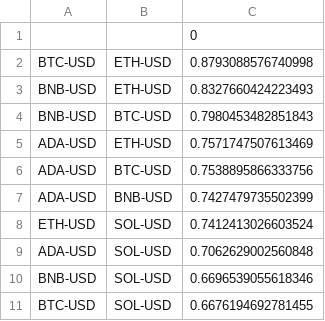
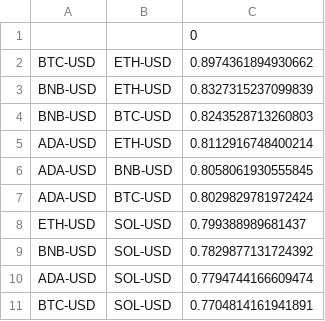
Before and after one commit to Endpoce/StockInfoGetter, a CSV file: Stocks/CorrelationTracker/StockFIles/CryptoCorrelations.csv, drawn as a sheet.

```diff
--- a/Stocks/CorrelationTracker/StockFIles/CryptoCorrelations.csv
+++ b/Stocks/CorrelationTracker/StockFIles/CryptoCorrelations.csv
@@ -1,11 +1,11 @@
 ,,0
-BTC-USD,ETH-USD,0.8793088576740998
-BNB-USD,ETH-USD,0.8327660424223493
-BNB-USD,BTC-USD,0.7980453482851843
-ADA-USD,ETH-USD,0.7571747507613469
-ADA-USD,BTC-USD,0.7538895866333756
-ADA-USD,BNB-USD,0.7427479735502399
-ETH-USD,SOL-USD,0.7412413026603524
-ADA-USD,SOL-USD,0.7062629002560848
-BNB-USD,SOL-USD,0.6696539055618346
-BTC-USD,SOL-USD,0.6676194692781455
+BTC-USD,ETH-USD,0.8974361894930662
+BNB-USD,ETH-USD,0.8327315237099839
+BNB-USD,BTC-USD,0.8243528713260803
+ADA-USD,ETH-USD,0.8112916748400214
+ADA-USD,BNB-USD,0.8058061930555845
+ADA-USD,BTC-USD,0.8029829781972424
+ETH-USD,SOL-USD,0.799388989681437
+BNB-USD,SOL-USD,0.7829877131724392
+ADA-USD,SOL-USD,0.7794744166609474
+BTC-USD,SOL-USD,0.7704814161941891
```
Also changed, not shown: Stocks/CorrelationTracker/StockFIles/StockCorrelations.csv, 6 other files.
